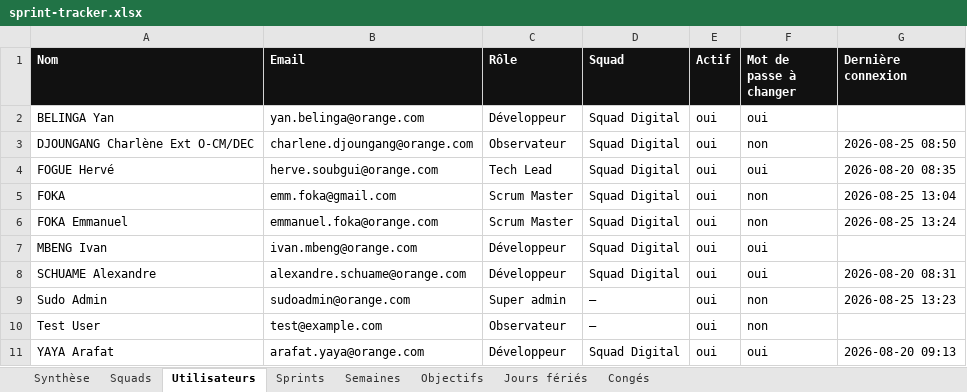
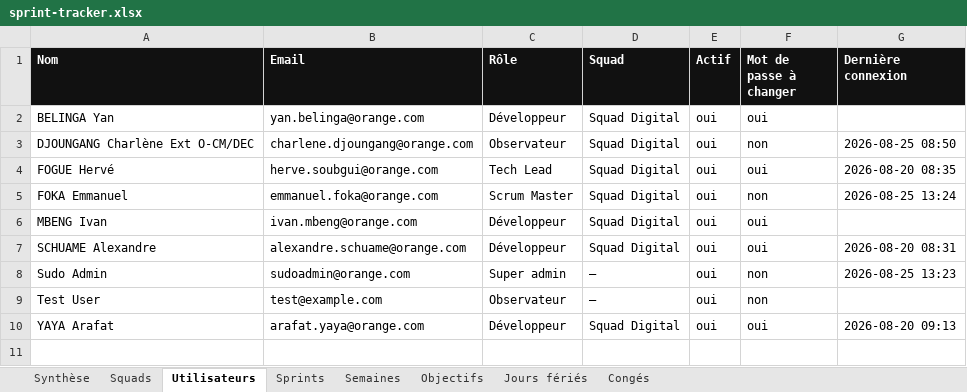
Before and after one commit to efoka24-ops/sprint-tracker, an Excel workbook: bd/sprint-tracker.xlsx, sheet Utilisateurs, drawn as a sheet; values as stored, in another font and other column widths than the file's, no borders; the diff names each change by its address in the sheet, - before the commit and + after, or states it on an @@ line.

Commit message:
bd : mise à jour d’un objectif

```diff
--- a/bd/sprint-tracker.xlsx (sheet Utilisateurs)
+++ b/bd/sprint-tracker.xlsx (sheet Utilisateurs)
-row 5: FOKA | emm.foka@gmail.com | Scrum Master | Squad Digital | oui | non | 2026-08-25 13:04
```
Also changed, not shown: sheet Synthèse, sheet Squads.
